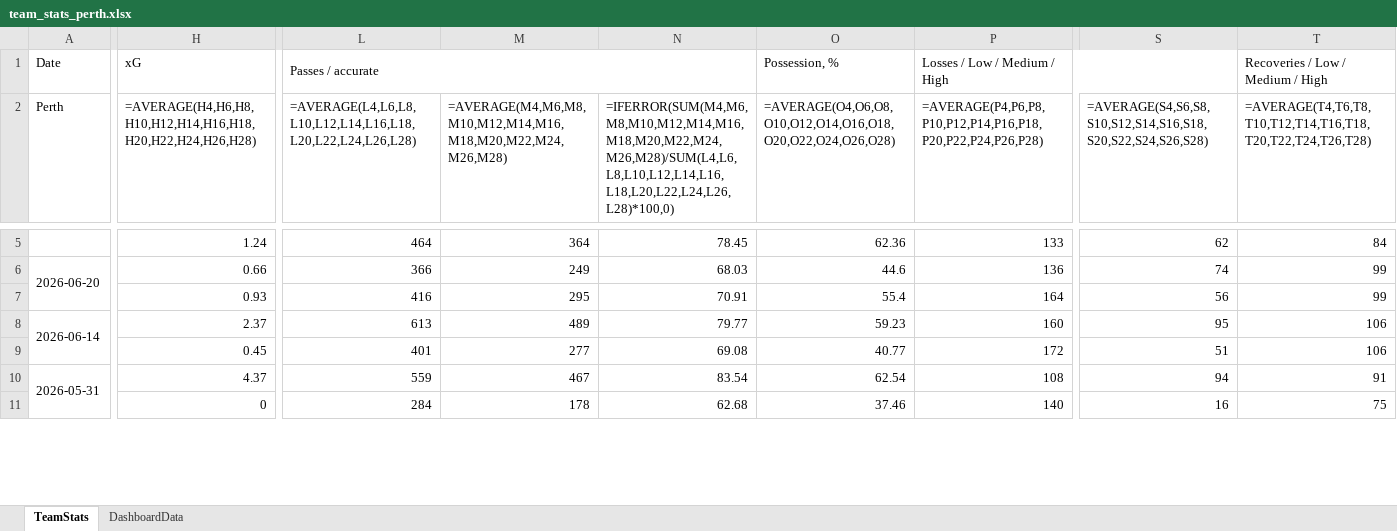
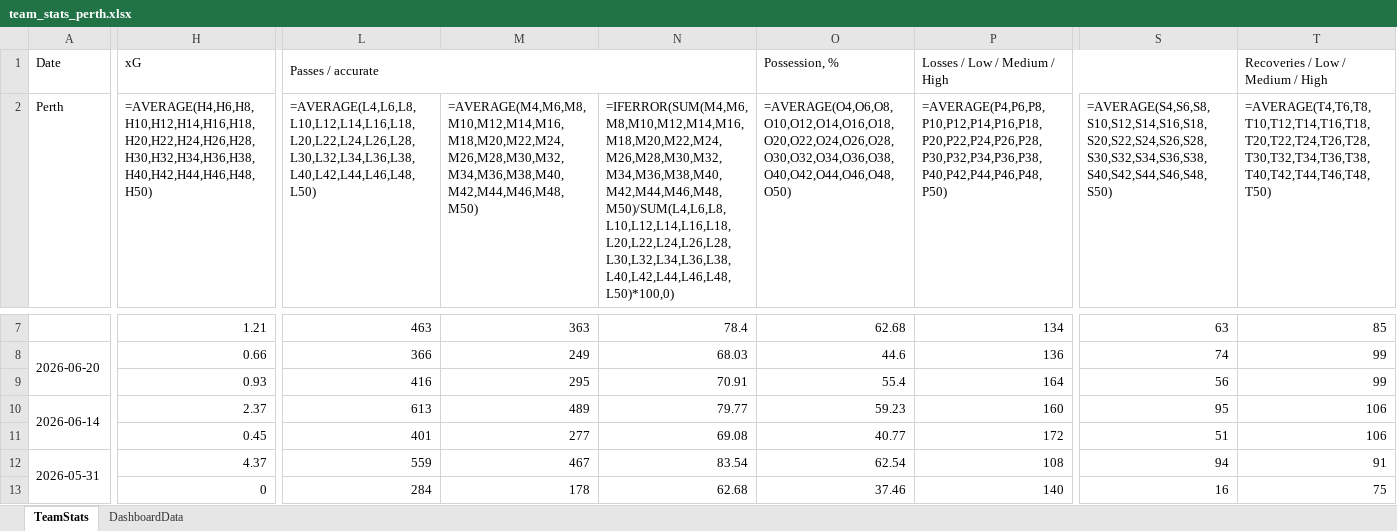
Before and after one commit to thalitaziero-arch/Perth_Dashboard, an Excel workbook: team_stats_perth.xlsx, sheet TeamStats, drawn as a sheet; only a part is shown, gaps mark what is left out; values as stored, in another font and other column widths than the file's, no borders; formulas without a stored value are shown as written; addresses are those after the commit; the diff covers the shown part only; the diff names each change by its address in the sheet, - before the commit and + after, or states it on an @@ line.

```diff
--- a/team_stats_perth.xlsx (sheet TeamStats)
+++ b/team_stats_perth.xlsx (sheet TeamStats)
-H2: =AVERAGE(H4,H6,H8,H10,H12,H14,H16,H18,H20,H22,H24,H26,H28)
+H2: =AVERAGE(H4,H6,H8,H10,H12,H14,H16,H18,H20,H22,H24,H26,H28,H30,H32,H34,H36,H38,H40,H42,H44,H46,H48,H50)
-L2: =AVERAGE(L4,L6,L8,L10,L12,L14,L16,L18,L20,L22,L24,L26,L28)
+L2: =AVERAGE(L4,L6,L8,L10,L12,L14,L16,L18,L20,L22,L24,L26,L28,L30,L32,L34,L36,L38,L40,L42,L44,L46,L48,L50)
-M2: =AVERAGE(M4,M6,M8,M10,M12,M14,M16,M18,M20,M22,M24,M26,M28)
+M2: =AVERAGE(M4,M6,M8,M10,M12,M14,M16,M18,M20,M22,M24,M26,M28,M30,M32,M34,M36,M38,M40,M42,M44,M46,M48,M50)
-N2: =IFERROR(SUM(M4,M6,M8,M10,M12,M14,M16,M18,M20,M22,M24,M26,M28)/SUM(L4,L6,L8,L10,L12,L14,L16,L18,L20,L22,L24,L26,L28)*100,0)
+N2: =IFERROR(SUM(M4,M6,M8,M10,M12,M14,M16,M18,M20,M22,M24,M26,M28,M30,M32,M34,M36,M38,M40,M42,M44,M46,M48,M50)/SUM(L4,L6,L8,L10,L12,L14,L16,L18,L20,L22,L24,L26,L28,L30,L32,L34,L36,L38,L40,L42,L44,L46,L48,L50)*100,0)
-O2: =AVERAGE(O4,O6,O8,O10,O12,O14,O16,O18,O20,O22,O24,O26,O28)
+O2: =AVERAGE(O4,O6,O8,O10,O12,O14,O16,O18,O20,O22,O24,O26,O28,O30,O32,O34,O36,O38,O40,O42,O44,O46,O48,O50)
-P2: =AVERAGE(P4,P6,P8,P10,P12,P14,P16,P18,P20,P22,P24,P26,P28)
+P2: =AVERAGE(P4,P6,P8,P10,P12,P14,P16,P18,P20,P22,P24,P26,P28,P30,P32,P34,P36,P38,P40,P42,P44,P46,P48,P50)
-S2: =AVERAGE(S4,S6,S8,S10,S12,S14,S16,S18,S20,S22,S24,S26,S28)
+S2: =AVERAGE(S4,S6,S8,S10,S12,S14,S16,S18,S20,S22,S24,S26,S28,S30,S32,S34,S36,S38,S40,S42,S44,S46,S48,S50)
-T2: =AVERAGE(T4,T6,T8,T10,T12,T14,T16,T18,T20,T22,T24,T26,T28)
+T2: =AVERAGE(T4,T6,T8,T10,T12,T14,T16,T18,T20,T22,T24,T26,T28,T30,T32,T34,T36,T38,T40,T42,T44,T46,T48,T50)
-H7: 1.24
+H7: 1.21
-L7: 464
+L7: 463
-M7: 364
+M7: 363
-N7: 78.45
+N7: 78.4
-O7: 62.36
+O7: 62.68
-P7: 133
+P7: 134
-S7: 62
+S7: 63
-T7: 84
+T7: 85
```
Also changed, not shown: 2 added rows and 169 edited cells elsewhere in this sheet, sheet DashboardData, 5 other files.
